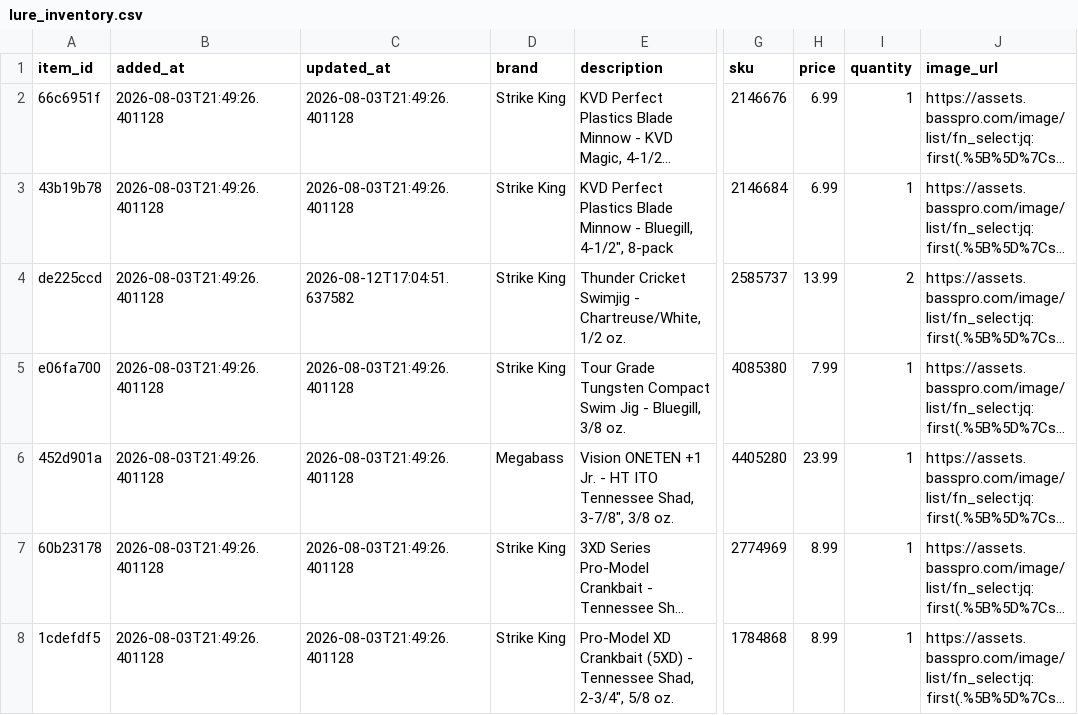
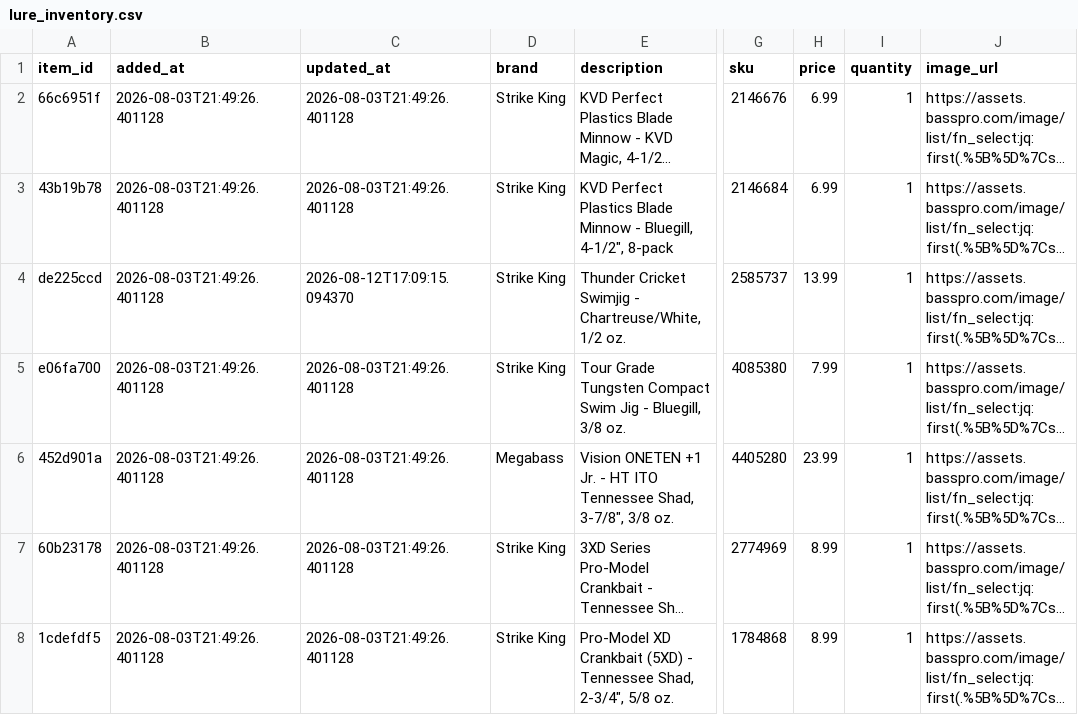
Before and after one commit to jjpvoskuil/Voskuil-Fishin-Magician, a CSV file: data/lure_inventory.csv, drawn as a sheet; only a part is shown, gaps mark what is left out; long unchanged cells end in …; the diff names each change by its address in the sheet, - before the commit and + after, or states it on an @@ line.

Commit message:
Update lure inventory item de225ccd

```diff
--- a/data/lure_inventory.csv
+++ b/data/lure_inventory.csv
-C4 (updated_at): 2026-08-12T17:04:51.637582
+C4 (updated_at): 2026-08-12T17:09:15.094370
-I4 (quantity): 2
+I4 (quantity): 1
```
